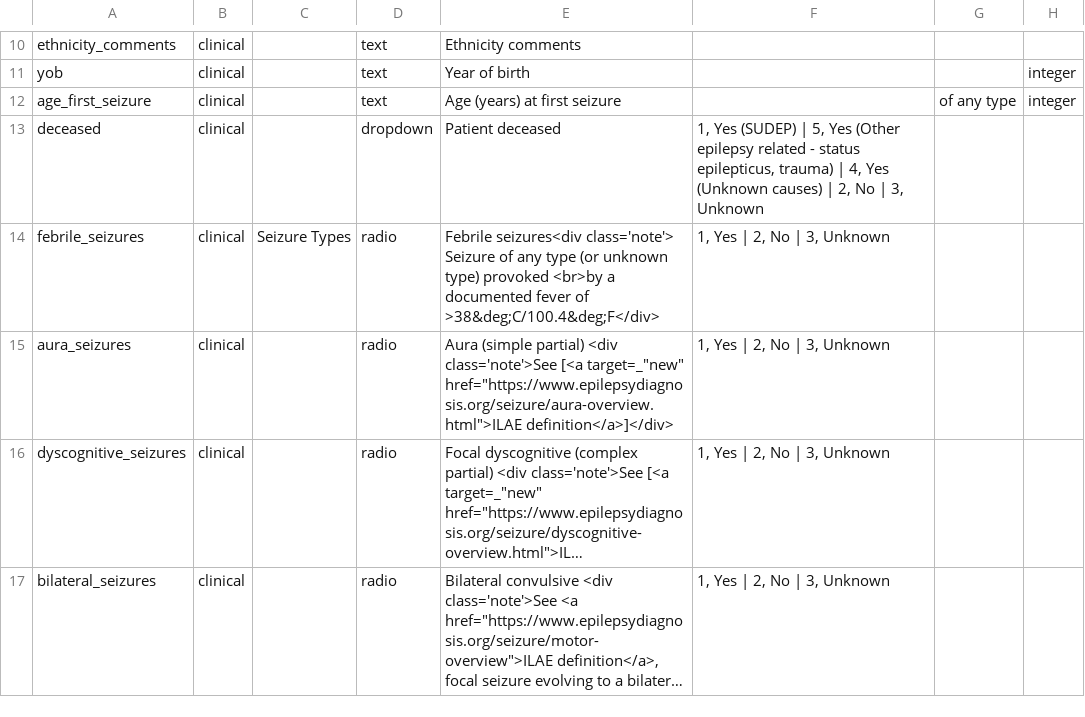
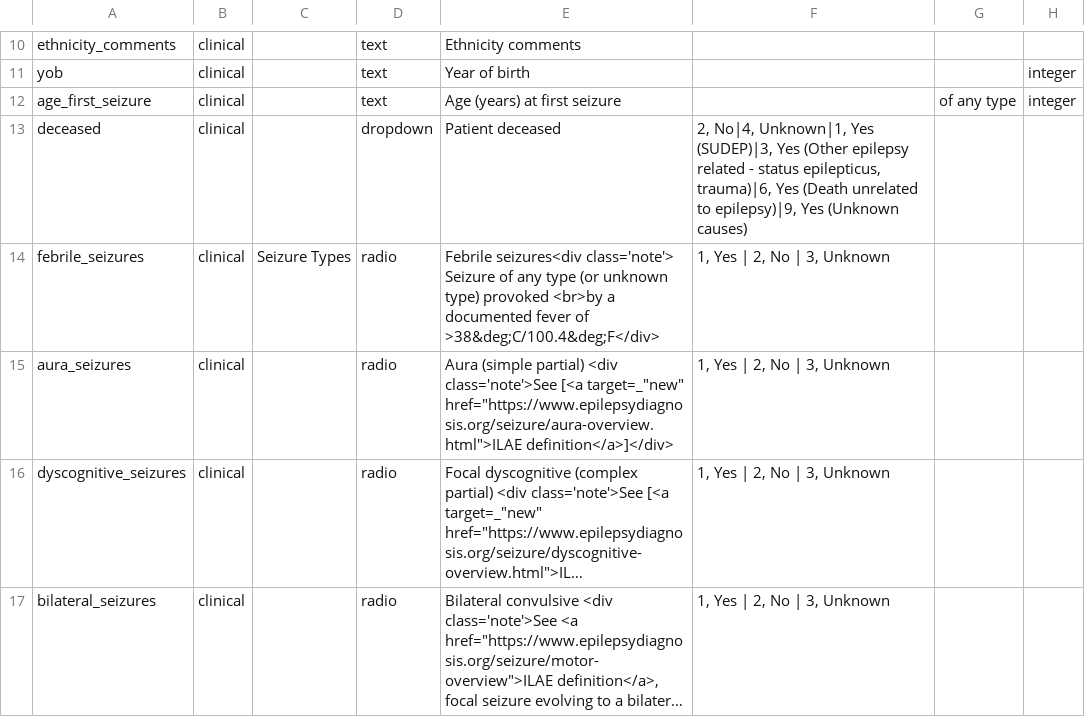
Before and after one commit to Epi25/epi25-edc, a CSV file: DataDictionaries/Epi25Focal.csv, drawn as a sheet; only a part is shown, gaps mark what is left out; long unchanged cells end in …; the diff names each change by its address in the sheet, - before the commit and + after, or states it on an @@ line.

```diff
--- a/DataDictionaries/Epi25Focal.csv
+++ b/DataDictionaries/Epi25Focal.csv
-F13: 1, Yes (SUDEP) | 5, Yes (Other epilepsy related - status epilepticus, trauma) | 4, Yes (Unknown causes) | 2, No | 3, Unknown
+F13: 2, No|4, Unknown|1, Yes (SUDEP)|3, Yes (Other epilepsy related - status epilepticus, trauma)|6, Yes (Death unrelated to epilepsy)|9, Yes (Unknown causes)
```
Also changed, not shown: DataDictionaries/Epi25EE.csv, DataDictionaries/Epi25GGE.csv.
